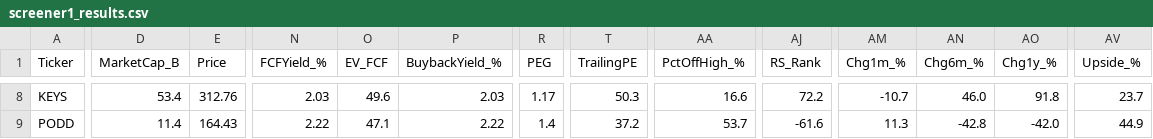
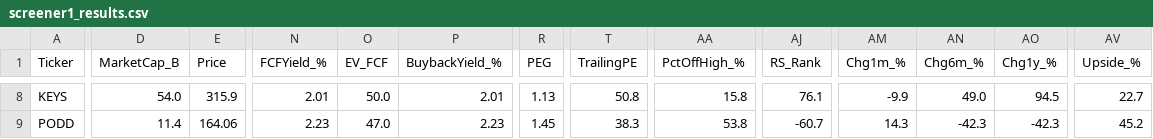
Before and after one commit to dabdi7786-blip/screener-bot, a CSV file: screener1_results.csv, drawn as a sheet; only a part is shown, gaps mark what is left out; the diff covers the shown part only; the diff names each change by its address in the sheet, - before the commit and + after, or states it on an @@ line.

```diff
--- a/screener1_results.csv
+++ b/screener1_results.csv
-D8 (MarketCap_B): 53.4
+D8 (MarketCap_B): 54.0
-E8 (Price): 312.76
+E8 (Price): 315.9
-N8 (FCFYield_%): 2.03
+N8 (FCFYield_%): 2.01
-O8 (EV_FCF): 49.6
+O8 (EV_FCF): 50.0
-P8 (BuybackYield_%): 2.03
+P8 (BuybackYield_%): 2.01
-R8 (PEG): 1.17
+R8 (PEG): 1.13
-T8 (TrailingPE): 50.3
+T8 (TrailingPE): 50.8
-AA8 (PctOffHigh_%): 16.6
+AA8 (PctOffHigh_%): 15.8
-AJ8 (RS_Rank): 72.2
+AJ8 (RS_Rank): 76.1
-AM8 (Chg1m_%): -10.7
+AM8 (Chg1m_%): -9.9
-AN8 (Chg6m_%): 46.0
+AN8 (Chg6m_%): 49.0
-AO8 (Chg1y_%): 91.8
+AO8 (Chg1y_%): 94.5
-AV8 (Upside_%): 23.7
+AV8 (Upside_%): 22.7
-E9 (Price): 164.43
+E9 (Price): 164.06
-N9 (FCFYield_%): 2.22
+N9 (FCFYield_%): 2.23
-O9 (EV_FCF): 47.1
+O9 (EV_FCF): 47.0
-P9 (BuybackYield_%): 2.22
+P9 (BuybackYield_%): 2.23
-R9 (PEG): 1.4
+R9 (PEG): 1.45
-T9 (TrailingPE): 37.2
+T9 (TrailingPE): 38.3
-AA9 (PctOffHigh_%): 53.7
+AA9 (PctOffHigh_%): 53.8
-AJ9 (RS_Rank): -61.6
+AJ9 (RS_Rank): -60.7
-AM9 (Chg1m_%): 11.3
+AM9 (Chg1m_%): 14.3
-AN9 (Chg6m_%): -42.8
+AN9 (Chg6m_%): -42.3
-AO9 (Chg1y_%): -42.0
+AO9 (Chg1y_%): -42.3
-AV9 (Upside_%): 44.9
+AV9 (Upside_%): 45.2
```
Also changed, not shown: 121 edited cells elsewhere in this file, screener2_results.csv, screener3_results.csv, 2 other files.
